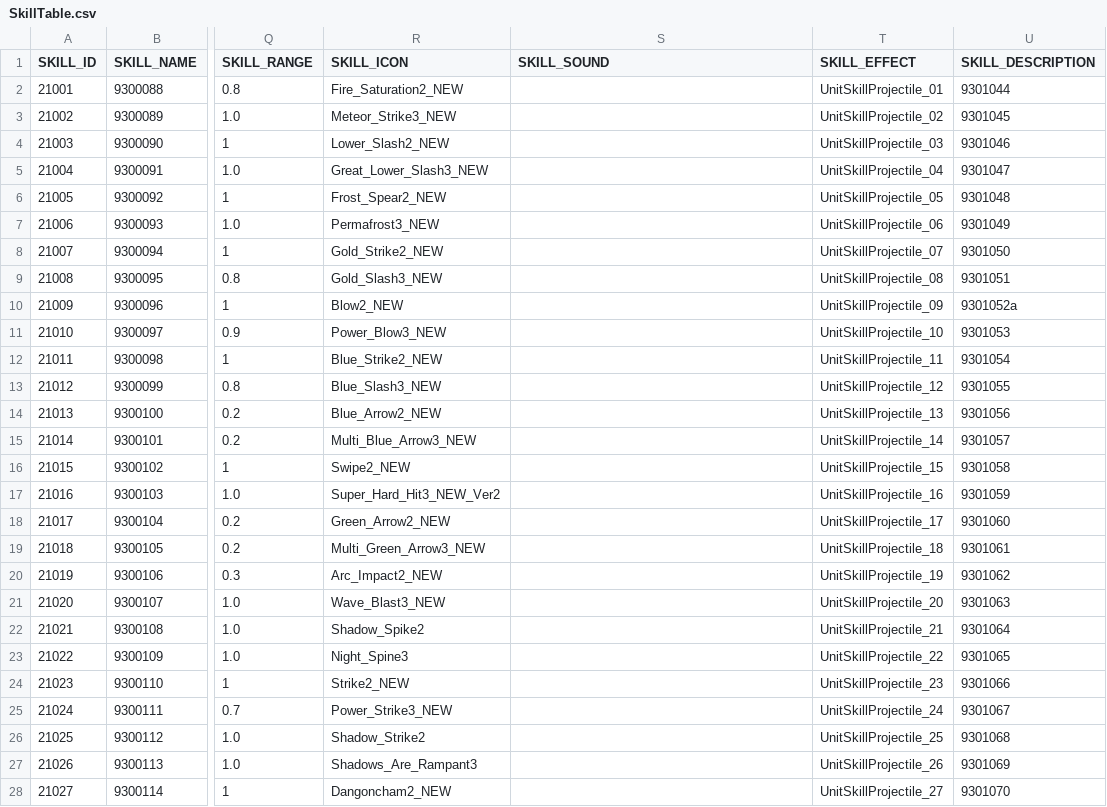
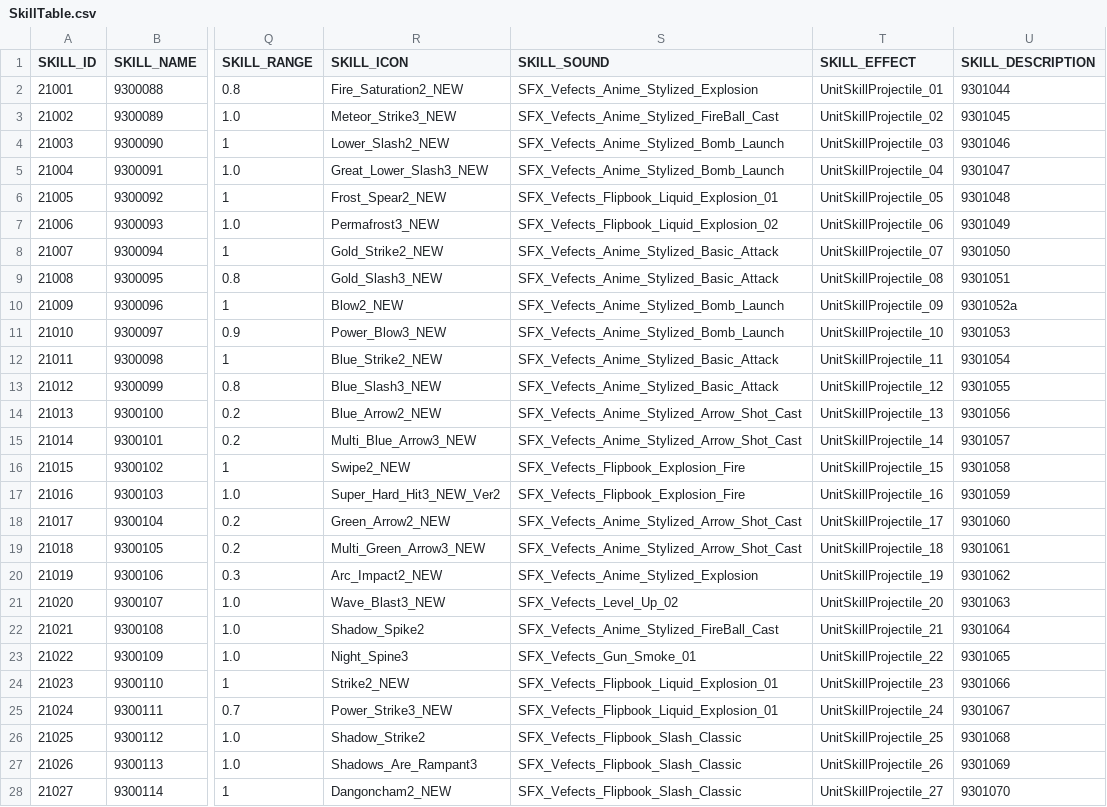
Before and after one commit to hi7524/HireAndHold, a CSV file: Assets/DataTables/SkillTable.csv, drawn as a sheet; only a part is shown, gaps mark what is left out; the diff covers the shown part only; the diff names each change by its address in the sheet, - before the commit and + after, or states it on an @@ line.

Commit message:
skilltable updated

```diff
--- a/Assets/DataTables/SkillTable.csv
+++ b/Assets/DataTables/SkillTable.csv
-S2 (SKILL_SOUND): (empty)
+S2 (SKILL_SOUND): SFX_Vefects_Anime_Stylized_Explosion
-S3 (SKILL_SOUND): (empty)
+S3 (SKILL_SOUND): SFX_Vefects_Anime_Stylized_FireBall_Cast
-S4:S5 (SKILL_SOUND): (empty)
+S4:S5 (SKILL_SOUND): SFX_Vefects_Anime_Stylized_Bomb_Launch
-S6 (SKILL_SOUND): (empty)
+S6 (SKILL_SOUND): SFX_Vefects_Flipbook_Liquid_Explosion_01
-S7 (SKILL_SOUND): (empty)
+S7 (SKILL_SOUND): SFX_Vefects_Flipbook_Liquid_Explosion_02
-S8:S9 (SKILL_SOUND): (empty)
+S8:S9 (SKILL_SOUND): SFX_Vefects_Anime_Stylized_Basic_Attack
-S10:S11 (SKILL_SOUND): (empty)
+S10:S11 (SKILL_SOUND): SFX_Vefects_Anime_Stylized_Bomb_Launch
-S12:S13 (SKILL_SOUND): (empty)
+S12:S13 (SKILL_SOUND): SFX_Vefects_Anime_Stylized_Basic_Attack
-S14:S15 (SKILL_SOUND): (empty)
+S14:S15 (SKILL_SOUND): SFX_Vefects_Anime_Stylized_Arrow_Shot_Cast
-S16:S17 (SKILL_SOUND): (empty)
+S16:S17 (SKILL_SOUND): SFX_Vefects_Flipbook_Explosion_Fire
-S18:S19 (SKILL_SOUND): (empty)
+S18:S19 (SKILL_SOUND): SFX_Vefects_Anime_Stylized_Arrow_Shot_Cast
-S20 (SKILL_SOUND): (empty)
+S20 (SKILL_SOUND): SFX_Vefects_Anime_Stylized_Explosion
-S21 (SKILL_SOUND): (empty)
+S21 (SKILL_SOUND): SFX_Vefects_Level_Up_02
-S22 (SKILL_SOUND): (empty)
+S22 (SKILL_SOUND): SFX_Vefects_Anime_Stylized_FireBall_Cast
-S23 (SKILL_SOUND): (empty)
+S23 (SKILL_SOUND): SFX_Vefects_Gun_Smoke_01
-S24:S25 (SKILL_SOUND): (empty)
+S24:S25 (SKILL_SOUND): SFX_Vefects_Flipbook_Liquid_Explosion_01
-S26:S28 (SKILL_SOUND): (empty)
+S26:S28 (SKILL_SOUND): SFX_Vefects_Flipbook_Slash_Classic
```
Also changed, not shown: 42 edited cells elsewhere in this file, 10 other files.
